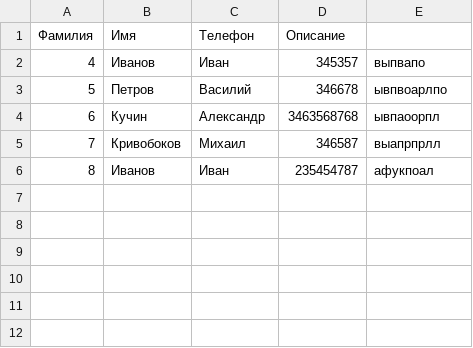
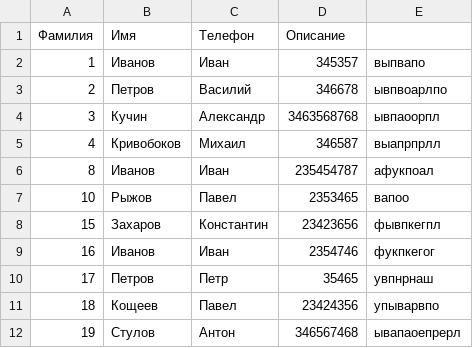
Before and after one commit to GrafanyS/phone_directory, a CSV file: phone_directory_export.csv, drawn as a sheet.

```diff
--- a/phone_directory_export.csv
+++ b/phone_directory_export.csv
@@ -1,6 +1,12 @@
 Фамилия,Имя,Телефон,Описание
-4,Иванов,Иван,345357,выпвапо
-5,Петров,Василий,346678,ывпвоарлпо
-6,Кучин,Александр,3463568768,ывпаоорпл
-7,Кривобоков,Михаил,346587,выапрпрлл
+1,Иванов,Иван,345357,выпвапо
+2,Петров,Василий,346678,ывпвоарлпо
+3,Кучин,Александр,3463568768,ывпаоорпл
+4,Кривобоков,Михаил,346587,выапрпрлл
 8,Иванов,Иван,235454787,афукпоал
+10,Рыжов,Павел,2353465,вапоо
+15,Захаров,Константин,23423656,фывпкегпл
+16,Иванов,Иван,2354746,фукпкегог
+17,Петров,Петр,35465,увпнрнаш
+18,Кощеев,Павел,23424356,упыварвпо
+19,Стулов,Антон,346567468,ывапаоепрерл
```
Also changed, not shown: 9 other files.
